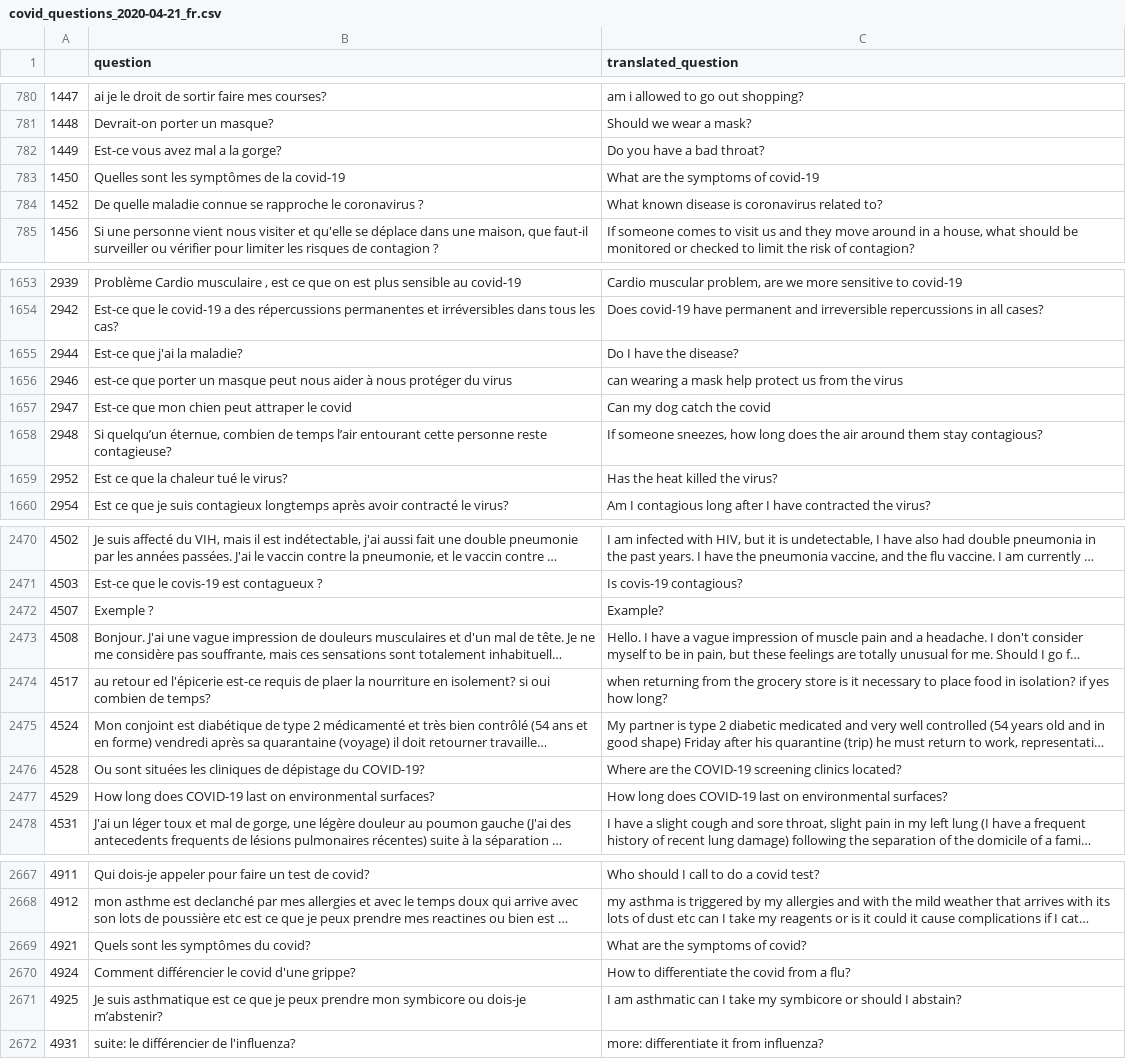
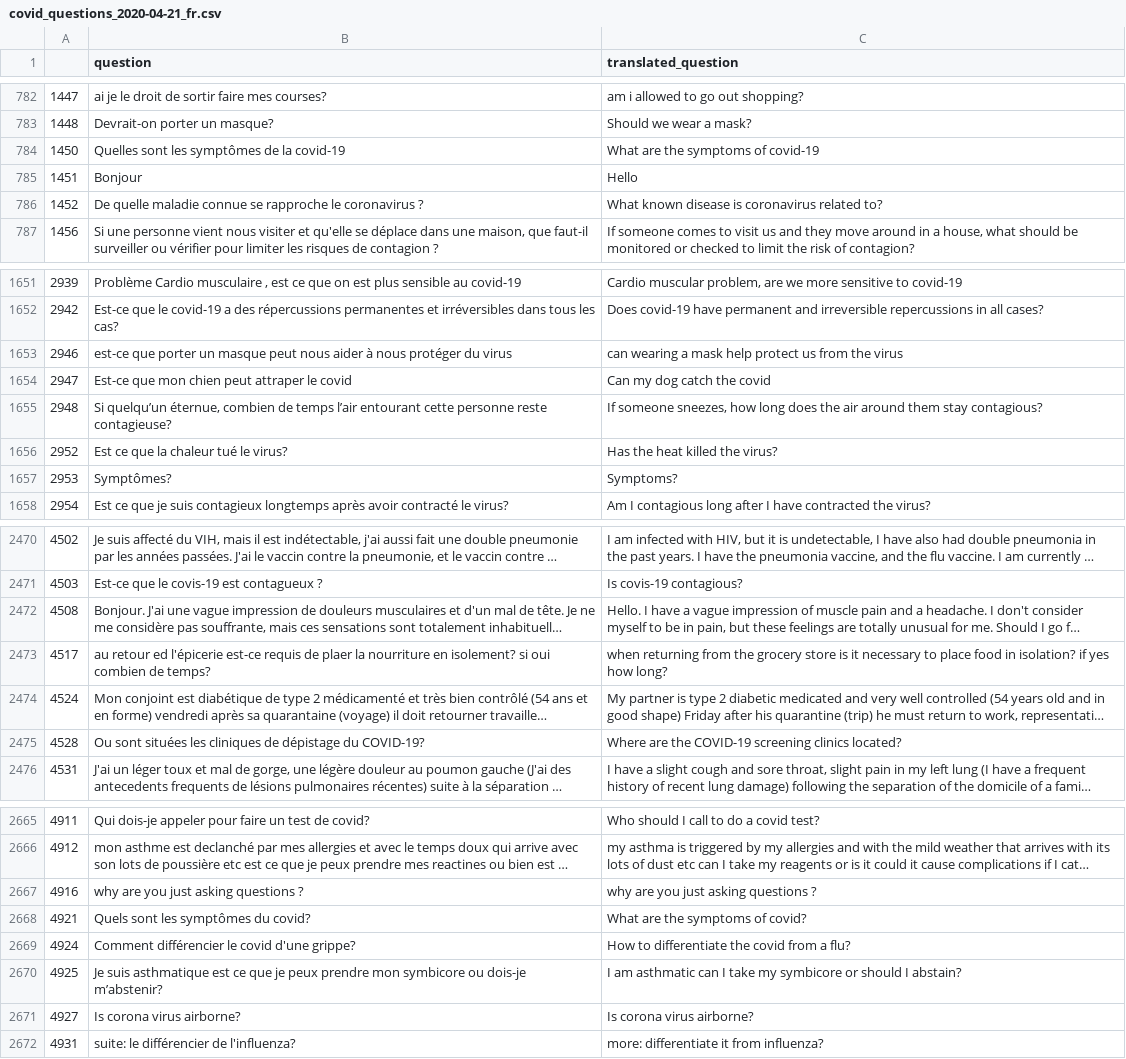
Before and after one commit to dialoguemd-archives/covidfaq, a CSV file: experiments/data/covid_questions_2020-04-21_fr.csv, drawn as a sheet; only a part is shown, gaps mark what is left out; long unchanged cells end in …; removed rows and columns are numbered as before the commit, all else as after; the diff covers the shown part only; the diff names each change by its address in the sheet, - before the commit and + after, or states it on an @@ line.

```diff
--- a/experiments/data/covid_questions_2020-04-21_fr.csv
+++ b/experiments/data/covid_questions_2020-04-21_fr.csv
-row 782: 1449 | Est-ce vous avez mal a la gorge? | Do you have a bad throat?
+row 785: 1451 | Bonjour | Hello
-row 1655: 2944 | Est-ce que j'ai la maladie? | Do I have the disease?
+row 1657: 2953 | Symptômes? | Symptoms?
-row 2472: 4507 | Exemple ? | Example?
-row 2477: 4529 | How long does COVID-19 last on environmental surfaces? | How long does COVID-19 last on environmental surfaces?
+row 2667: 4916 | why are you just asking questions ? | why are you just asking questions ?
+row 2671: 4927 | Is corona virus airborne? | Is corona virus airborne?
```
Also changed, not shown: 11 added rows, 10 removed rows and 9 edited cells elsewhere in this file, 2 other files.
